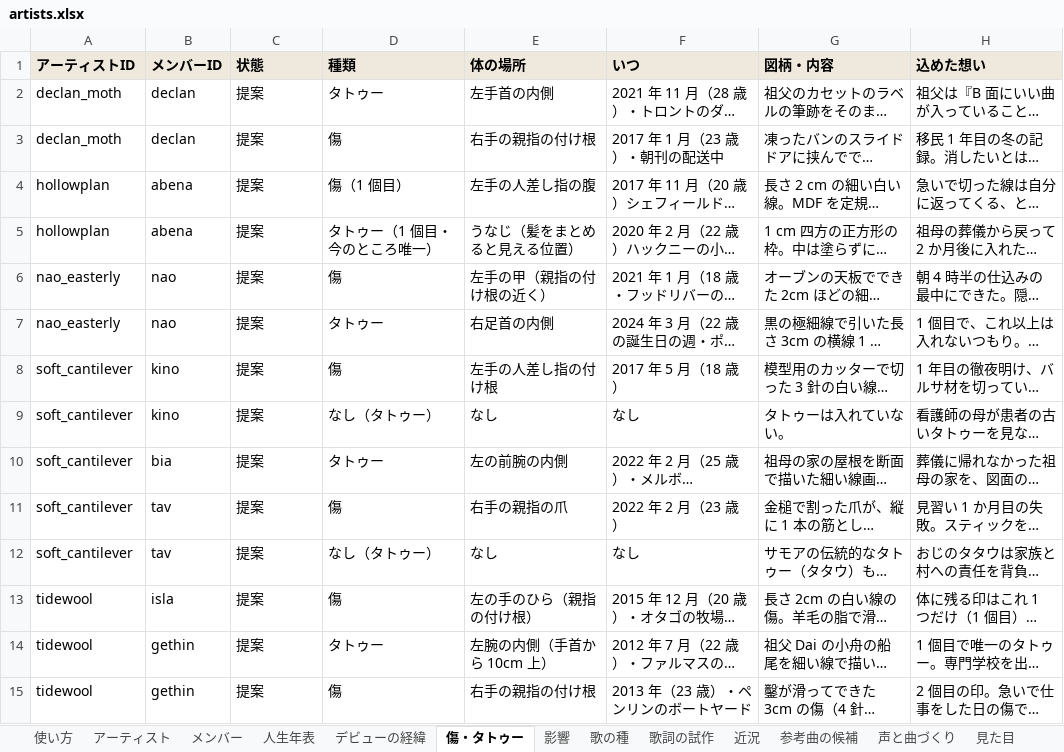
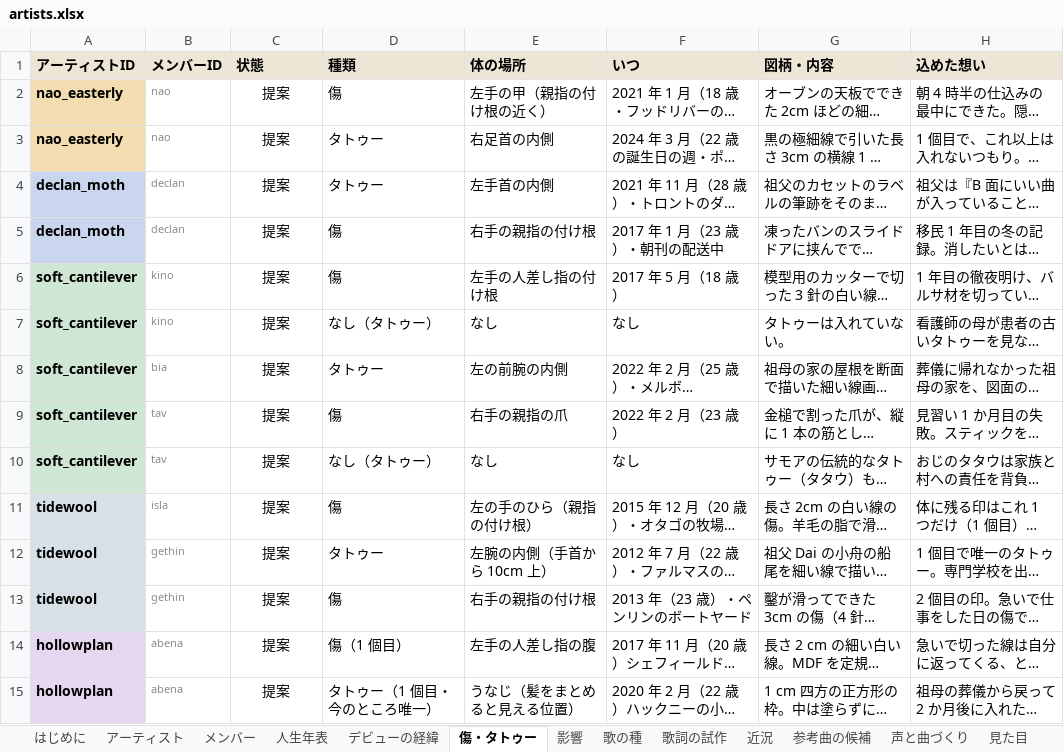
Before and after one commit to 5newold111/Eather-Archi, an Excel workbook: music-label/artists.xlsx, sheet 傷・タトゥー, drawn as a sheet; long unchanged cells end in …; values as stored, in another font and other column widths than the file's, no borders; conditional formats not drawn; addresses are those after the commit; the diff names each change by its address in the sheet, - before the commit and + after, or states it on an @@ line.

```diff
--- a/music-label/artists.xlsx (sheet 傷・タトゥー)
+++ b/music-label/artists.xlsx (sheet 傷・タトゥー)
-sheet tab: 使い方
+sheet tab: はじめに
@@ row 6 moved to row 2: nao_easterly @@
@@ row 7 moved to row 3: nao_easterly @@
@@ A4:A5 fill: none → #CAD5EE, bold: off → on @@
-B4:B5 text colour: black
+B4:B5 text colour: #8A8A8A, text size: smaller
-C4:C5 alignment: left
+C4:C5 alignment: center
-A6:A13 bold: off
+A6:A13 bold: on
-A6:A10 fill: none
+A6:A10 fill: #CFE6D4
-B6:B13 text colour: black
+B6:B13 text colour: #8A8A8A, text size: smaller
-C6:C13 alignment: left
+C6:C13 alignment: center
-A11:A13 fill: none
+A11:A13 fill: #D6E0E6
@@ row 4 moved to row 14: hollowplan @@
@@ row 5 moved to row 15: hollowplan @@
```
Also changed, not shown: sheet はじめに, sheet 人生年表, sheet 影響, sheet 歌の種, sheet デビューの経緯, sheet 参考曲の候補, 6 more sheets, 33 other files.
